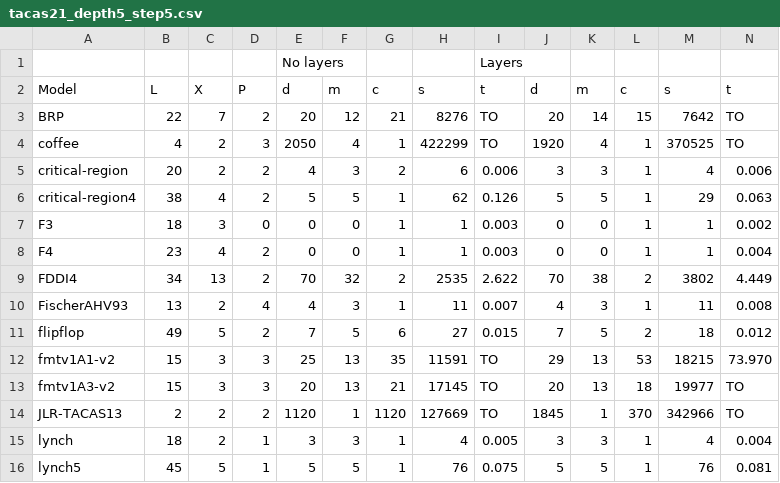
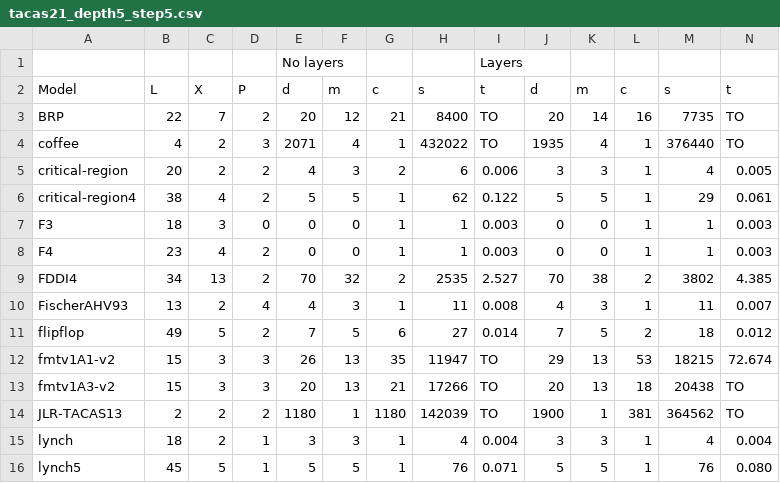
Before and after one commit to LaurePetrucci/imitator, a CSV file: tacas21_depth5_step5.csv, drawn as a sheet; only a part is shown; the diff covers the shown part only.

```diff
--- a/tacas21_depth5_step5.csv
+++ b/tacas21_depth5_step5.csv
@@ -2,15 +2,15 @@
 Model ; L ; X ; P ; d ; m ; c ; s ; t ; d ; m ; c ; s ; t
-BRP ; 22 ; 7 ; 2 ;20 ; 12 ; 21 ; 8276 ; TO ; 20 ; 14 ; 15 ; 7642 ; TO
-coffee ; 4 ; 2 ; 3 ;2050 ; 4 ; 1 ; 422299 ; TO ; 1920 ; 4 ; 1 ; 370525 ; TO
-critical-region ; 20 ; 2 ; 2 ;4 ; 3 ; 2 ; 6 ; 0.006 ; 3 ; 3 ; 1 ; 4 ; 0.006
-critical-region4 ; 38 ; 4 ; 2 ;5 ; 5 ; 1 ; 62 ; 0.126 ; 5 ; 5 ; 1 ; 29 ; 0.063
-F3 ; 18 ; 3 ; 0 ;0 ; 0 ; 1 ; 1 ; 0.003 ; 0 ; 0 ; 1 ; 1 ; 0.002
-F4 ; 23 ; 4 ; 2 ;0 ; 0 ; 1 ; 1 ; 0.003 ; 0 ; 0 ; 1 ; 1 ; 0.004
-FDDI4 ; 34 ; 13 ; 2 ;70 ; 32 ; 2 ; 2535 ; 2.622 ; 70 ; 38 ; 2 ; 3802 ; 4.449
-FischerAHV93 ; 13 ; 2 ; 4 ;4 ; 3 ; 1 ; 11 ; 0.007 ; 4 ; 3 ; 1 ; 11 ; 0.008
-flipflop ; 49 ; 5 ; 2 ;7 ; 5 ; 6 ; 27 ; 0.015 ; 7 ; 5 ; 2 ; 18 ; 0.012
-fmtv1A1-v2 ; 15 ; 3 ; 3 ;25 ; 13 ; 35 ; 11591 ; TO ; 29 ; 13 ; 53 ; 18215 ; 73.970
-fmtv1A3-v2 ; 15 ; 3 ; 3 ;20 ; 13 ; 21 ; 17145 ; TO ; 20 ; 13 ; 18 ; 19977 ; TO
-JLR-TACAS13 ; 2 ; 2 ; 2 ;1120 ; 1 ; 1120 ; 127669 ; TO ; 1845 ; 1 ; 370 ; 342966 ; TO
-lynch ; 18 ; 2 ; 1 ;3 ; 3 ; 1 ; 4 ; 0.005 ; 3 ; 3 ; 1 ; 4 ; 0.004
-lynch5 ; 45 ; 5 ; 1 ;5 ; 5 ; 1 ; 76 ; 0.075 ; 5 ; 5 ; 1 ; 76 ; 0.081
+BRP ; 22 ; 7 ; 2 ;20 ; 12 ; 21 ; 8400 ; TO ; 20 ; 14 ; 16 ; 7735 ; TO
+coffee ; 4 ; 2 ; 3 ;2071 ; 4 ; 1 ; 432022 ; TO ; 1935 ; 4 ; 1 ; 376440 ; TO
+critical-region ; 20 ; 2 ; 2 ;4 ; 3 ; 2 ; 6 ; 0.006 ; 3 ; 3 ; 1 ; 4 ; 0.005
+critical-region4 ; 38 ; 4 ; 2 ;5 ; 5 ; 1 ; 62 ; 0.122 ; 5 ; 5 ; 1 ; 29 ; 0.061
+F3 ; 18 ; 3 ; 0 ;0 ; 0 ; 1 ; 1 ; 0.003 ; 0 ; 0 ; 1 ; 1 ; 0.003
+F4 ; 23 ; 4 ; 2 ;0 ; 0 ; 1 ; 1 ; 0.003 ; 0 ; 0 ; 1 ; 1 ; 0.003
+FDDI4 ; 34 ; 13 ; 2 ;70 ; 32 ; 2 ; 2535 ; 2.527 ; 70 ; 38 ; 2 ; 3802 ; 4.385
+FischerAHV93 ; 13 ; 2 ; 4 ;4 ; 3 ; 1 ; 11 ; 0.008 ; 4 ; 3 ; 1 ; 11 ; 0.007
+flipflop ; 49 ; 5 ; 2 ;7 ; 5 ; 6 ; 27 ; 0.014 ; 7 ; 5 ; 2 ; 18 ; 0.012
+fmtv1A1-v2 ; 15 ; 3 ; 3 ;26 ; 13 ; 35 ; 11947 ; TO ; 29 ; 13 ; 53 ; 18215 ; 72.674
+fmtv1A3-v2 ; 15 ; 3 ; 3 ;20 ; 13 ; 21 ; 17266 ; TO ; 20 ; 13 ; 18 ; 20438 ; TO
+JLR-TACAS13 ; 2 ; 2 ; 2 ;1180 ; 1 ; 1180 ; 142039 ; TO ; 1900 ; 1 ; 381 ; 364562 ; TO
+lynch ; 18 ; 2 ; 1 ;3 ; 3 ; 1 ; 4 ; 0.004 ; 3 ; 3 ; 1 ; 4 ; 0.004
+lynch5 ; 45 ; 5 ; 1 ;5 ; 5 ; 1 ; 76 ; 0.071 ; 5 ; 5 ; 1 ; 76 ; 0.080
```
Also changed, not shown: 28 edited cells elsewhere in this file, tacas21_depth10_step10.csv, tacas21_depth10_step5.csv, 6 other files.
